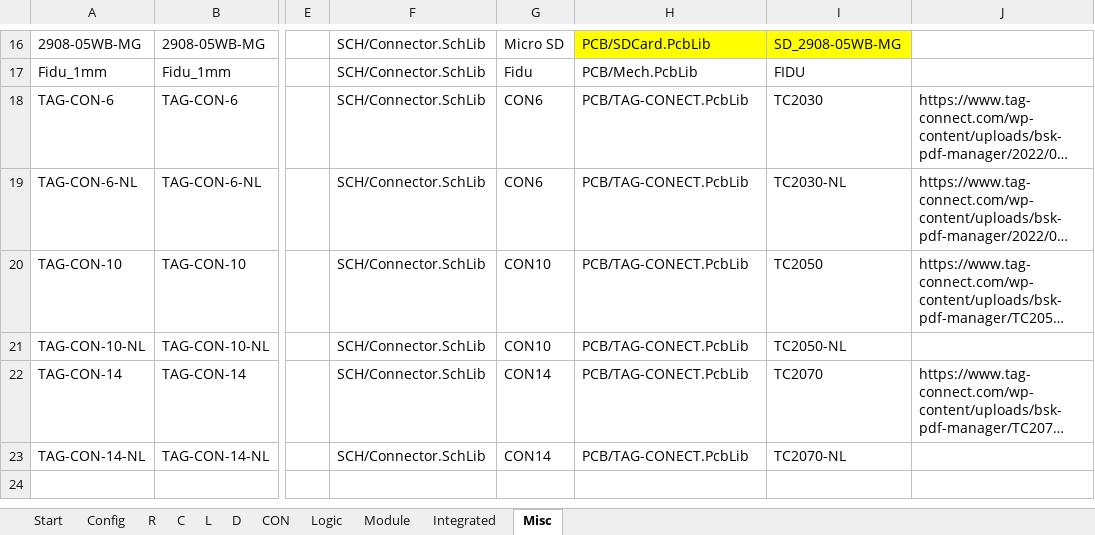
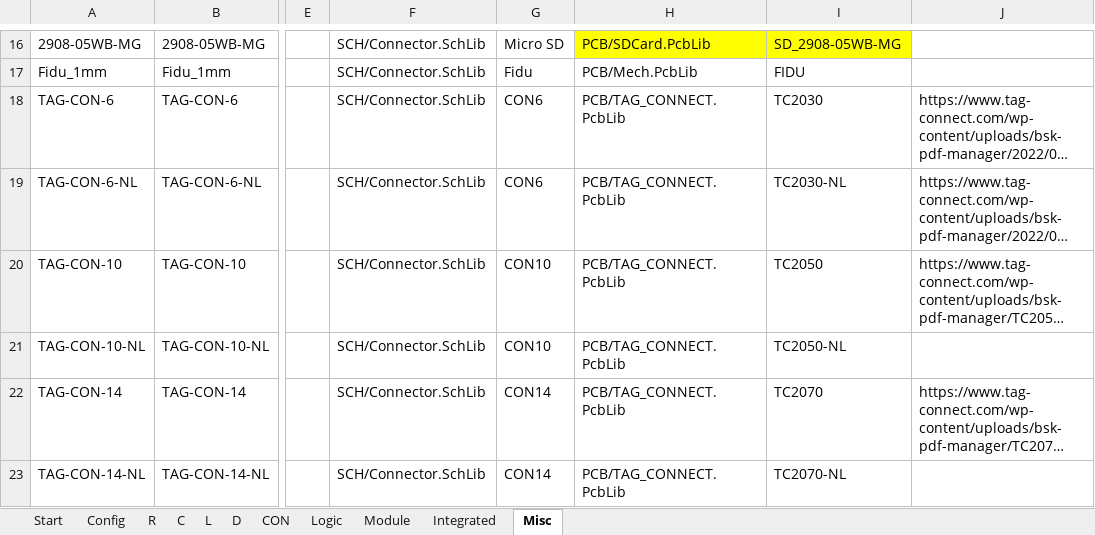
Before and after one commit to daniw/altium_lib, an Excel workbook: daniw_altium_lib.xlsx, sheet Misc, drawn as a sheet; only a part is shown, gaps mark what is left out; long unchanged cells end in …; values as stored, in another font and other column widths than the file's, no borders; the diff names each change by its address in the sheet, - before the commit and + after, or states it on an @@ line.

Commit message:
Type in Tag-Connect footprint corrected

```diff
--- a/daniw_altium_lib.xlsx (sheet Misc)
+++ b/daniw_altium_lib.xlsx (sheet Misc)
-H18:H23: PCB/TAG-CONECT.PcbLib
+H18:H23: PCB/TAG_CONNECT.PcbLib
```
